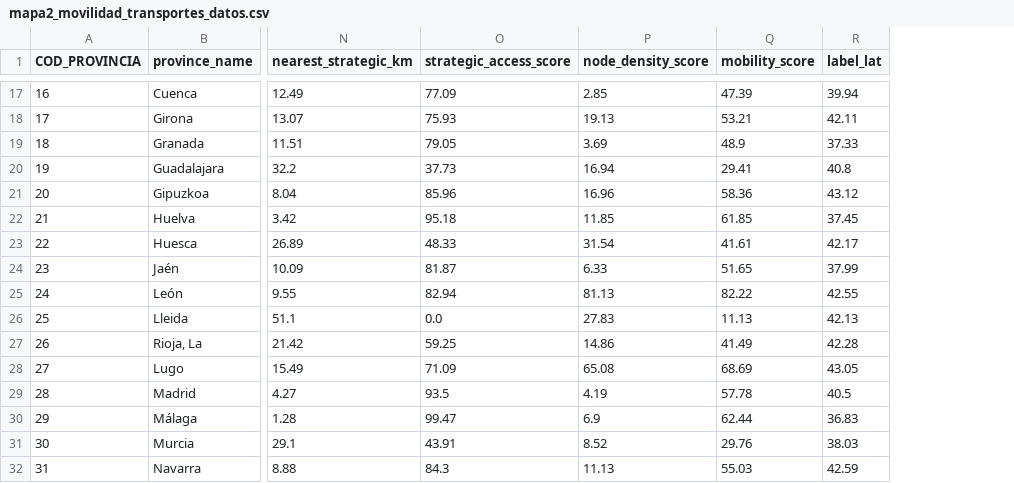
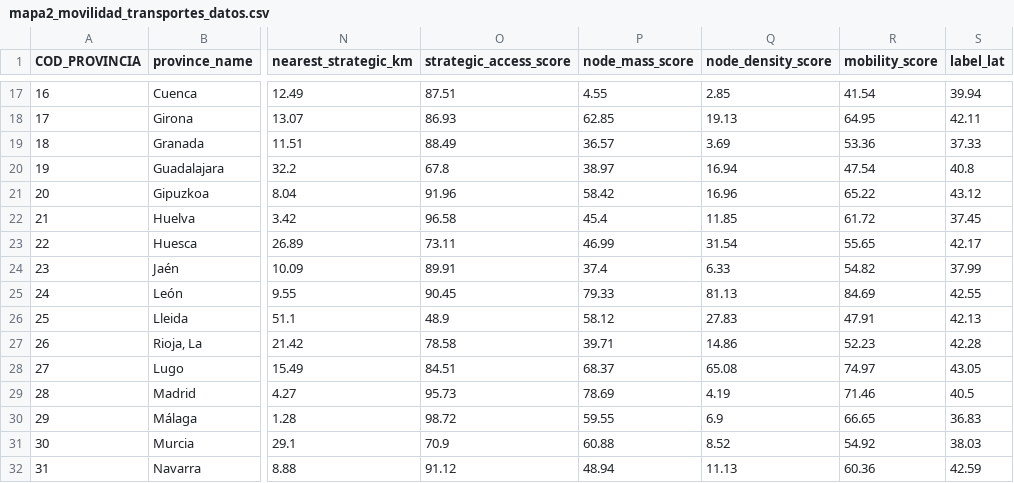
Before and after one commit to Santix55/VD_Tarea2_MapasInteractivos, a CSV file: 2_evolucion_alquiler/salidas/mapa2_movilidad_transportes_datos.csv, drawn as a sheet; only a part is shown, gaps mark what is left out; addresses are those after the commit; the diff covers the shown part only; the diff names each change by its address in the sheet, - before the commit and + after, or states it on an @@ line.

```diff
--- a/2_evolucion_alquiler/salidas/mapa2_movilidad_transportes_datos.csv
+++ b/2_evolucion_alquiler/salidas/mapa2_movilidad_transportes_datos.csv
+column P (node_mass_score), rows 17-32: 4.55 | 62.85 | 36.57 | 38.97 | 58.42 | 45.4 | 46.99 | 37.4 | 79.33 | 58.12 | 39.71 | 68.37 | 78.69 | 59.55 | 60.88 | 48.94
-O17 (strategic_access_score): 77.09
+O17 (strategic_access_score): 87.51
-R17 (mobility_score): 47.39
+R17 (mobility_score): 41.54
-O18 (strategic_access_score): 75.93
+O18 (strategic_access_score): 86.93
-R18 (mobility_score): 53.21
+R18 (mobility_score): 64.95
-O19 (strategic_access_score): 79.05
+O19 (strategic_access_score): 88.49
-R19 (mobility_score): 48.9
+R19 (mobility_score): 53.36
-O20 (strategic_access_score): 37.73
+O20 (strategic_access_score): 67.8
-R20 (mobility_score): 29.41
+R20 (mobility_score): 47.54
-O21 (strategic_access_score): 85.96
+O21 (strategic_access_score): 91.96
-R21 (mobility_score): 58.36
+R21 (mobility_score): 65.22
-O22 (strategic_access_score): 95.18
+O22 (strategic_access_score): 96.58
-R22 (mobility_score): 61.85
+R22 (mobility_score): 61.72
-O23 (strategic_access_score): 48.33
+O23 (strategic_access_score): 73.11
-R23 (mobility_score): 41.61
+R23 (mobility_score): 55.65
-O24 (strategic_access_score): 81.87
+O24 (strategic_access_score): 89.91
-R24 (mobility_score): 51.65
+R24 (mobility_score): 54.82
-O25 (strategic_access_score): 82.94
+O25 (strategic_access_score): 90.45
-R25 (mobility_score): 82.22
+R25 (mobility_score): 84.69
-O26 (strategic_access_score): 0.0
+O26 (strategic_access_score): 48.9
-R26 (mobility_score): 11.13
+R26 (mobility_score): 47.91
-O27 (strategic_access_score): 59.25
+O27 (strategic_access_score): 78.58
-R27 (mobility_score): 41.49
+R27 (mobility_score): 52.23
-O28 (strategic_access_score): 71.09
+O28 (strategic_access_score): 84.51
-R28 (mobility_score): 68.69
+R28 (mobility_score): 74.97
-O29 (strategic_access_score): 93.5
+O29 (strategic_access_score): 95.73
-R29 (mobility_score): 57.78
+R29 (mobility_score): 71.46
-O30 (strategic_access_score): 99.47
+O30 (strategic_access_score): 98.72
-R30 (mobility_score): 62.44
+R30 (mobility_score): 66.65
-O31 (strategic_access_score): 43.91
+O31 (strategic_access_score): 70.9
-R31 (mobility_score): 29.76
+R31 (mobility_score): 54.92
-O32 (strategic_access_score): 84.3
+O32 (strategic_access_score): 91.12
-R32 (mobility_score): 55.03
+R32 (mobility_score): 60.36
```
Also changed, not shown: 72 edited cells elsewhere in this file, 6_indice_destino_tech/salidas/mapa6_indice_destino_tech_datos.csv, 17 other files.
